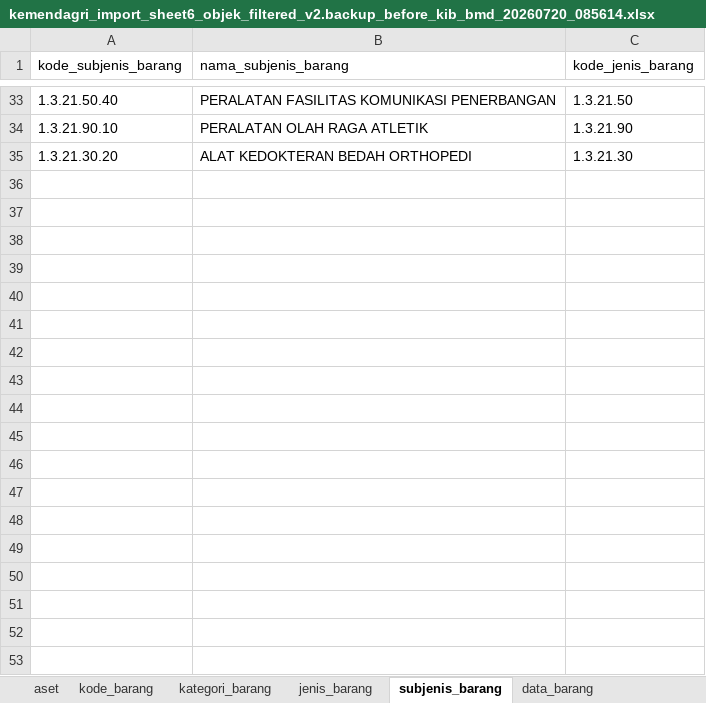
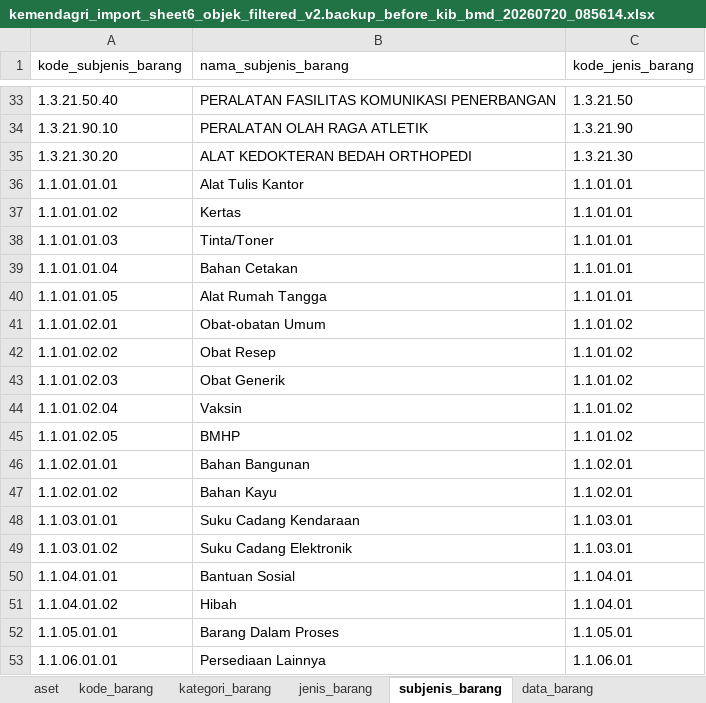
Before and after one commit to fadil0701/sipeni_v1, an Excel workbook: database/seeders/data/kemendagri_import_sheet6_objek_filtered_v2.backup_before_kib_bmd_20260720_085614.xlsx, sheet subjenis_barang, drawn as a sheet; only a part is shown, gaps mark what is left out; values as stored, in another font and other column widths than the file's, no borders; the diff names each change by its address in the sheet, - before the commit and + after, or states it on an @@ line.

```diff
--- a/database/seeders/data/kemendagri_import_sheet6_objek_filtered_v2.backup_before_kib_bmd_20260720_085614.xlsx (sheet subjenis_barang)
+++ b/database/seeders/data/kemendagri_import_sheet6_objek_filtered_v2.backup_before_kib_bmd_20260720_085614.xlsx (sheet subjenis_barang)
+row 36: 1.1.01.01.01 | Alat Tulis Kantor | 1.1.01.01
+row 37: 1.1.01.01.02 | Kertas | 1.1.01.01
+row 38: 1.1.01.01.03 | Tinta/Toner | 1.1.01.01
+row 39: 1.1.01.01.04 | Bahan Cetakan | 1.1.01.01
+row 40: 1.1.01.01.05 | Alat Rumah Tangga | 1.1.01.01
+row 41: 1.1.01.02.01 | Obat-obatan Umum | 1.1.01.02
+row 42: 1.1.01.02.02 | Obat Resep | 1.1.01.02
+row 43: 1.1.01.02.03 | Obat Generik | 1.1.01.02
+row 44: 1.1.01.02.04 | Vaksin | 1.1.01.02
+row 45: 1.1.01.02.05 | BMHP | 1.1.01.02
+row 46: 1.1.02.01.01 | Bahan Bangunan | 1.1.02.01
+row 47: 1.1.02.01.02 | Bahan Kayu | 1.1.02.01
+row 48: 1.1.03.01.01 | Suku Cadang Kendaraan | 1.1.03.01
+row 49: 1.1.03.01.02 | Suku Cadang Elektronik | 1.1.03.01
+row 50: 1.1.04.01.01 | Bantuan Sosial | 1.1.04.01
+row 51: 1.1.04.01.02 | Hibah | 1.1.04.01
+row 52: 1.1.05.01.01 | Barang Dalam Proses | 1.1.05.01
+row 53: 1.1.06.01.01 | Persediaan Lainnya | 1.1.06.01
```
Also changed, not shown: sheet permendagri_108, sheet data_barang, sheet jenis_barang, sheet kategori_barang, sheet kode_barang, database/seeders/data/bmd_aset_lancar_lengkap.xlsx, database/seeders/data/kemendagri_import_sheet6_objek_filtered_v2.xlsx, 3 other files.
